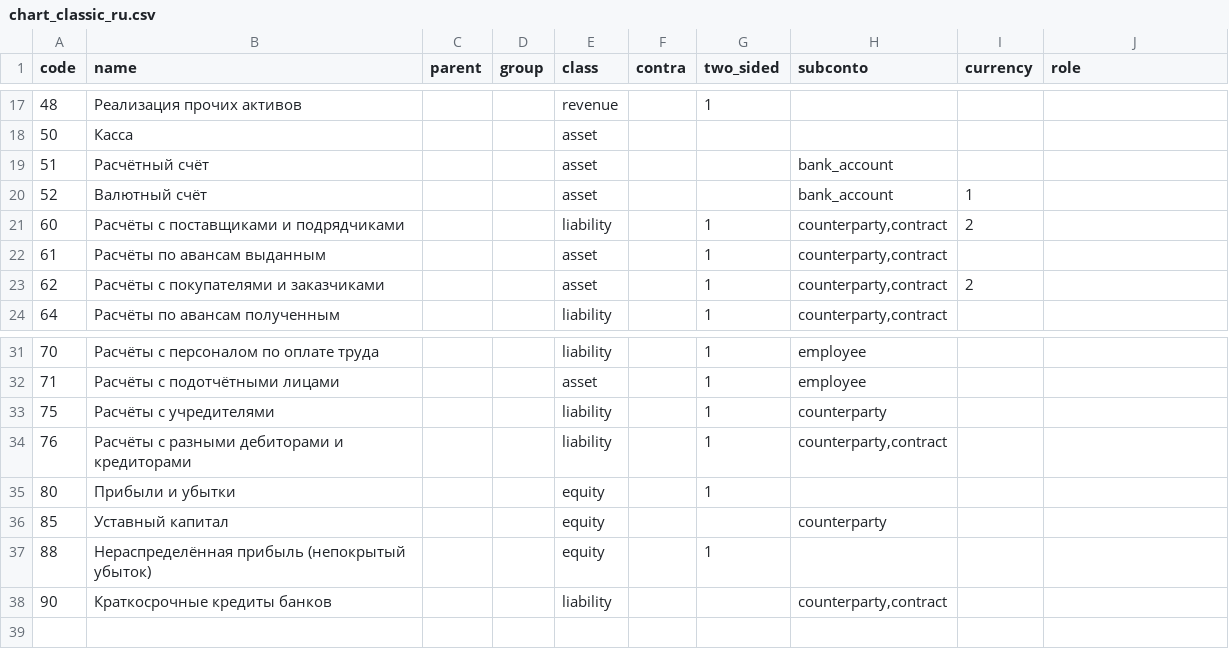
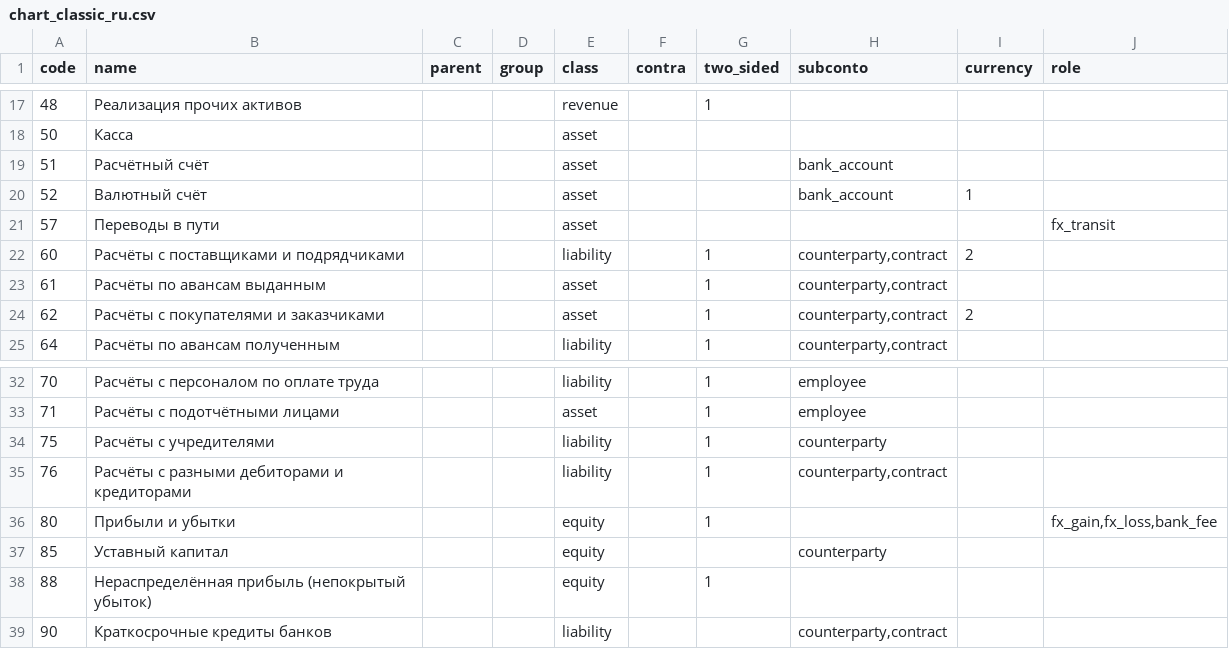
Before and after one commit to zaurww/modern-gl, a CSV file: src/modern_gl/infrastructure/templates/chart_classic_ru.csv, drawn as a sheet; only a part is shown, gaps mark what is left out.

```diff
--- a/src/modern_gl/infrastructure/templates/chart_classic_ru.csv
+++ b/src/modern_gl/infrastructure/templates/chart_classic_ru.csv
@@ -20,2 +20,3 @@ code;name;parent;group;class;contra;two_sided;subconto;currency;role
 52;Валютный счёт;;;asset;;;bank_account;1
+57;Переводы в пути;;;asset;;;;;fx_transit
 60;Расчёты с поставщиками и подрядчиками;;;liability;;1;counterparty,contract;2
@@ -34,3 +35,3 @@ code;name;parent;group;class;contra;two_sided;subconto;currency;role
 76;Расчёты с разными дебиторами и кредиторами;;;liability;;1;counterparty,contract;
-80;Прибыли и убытки;;;equity;;1;;
+80;Прибыли и убытки;;;equity;;1;;;fx_gain,fx_loss,bank_fee
 85;Уставный капитал;;;equity;;;counterparty;
```
Also changed, not shown: src/modern_gl/infrastructure/templates/chart_1c77_types.csv, src/modern_gl/infrastructure/templates/chart_classic_az.csv, 13 other files.
